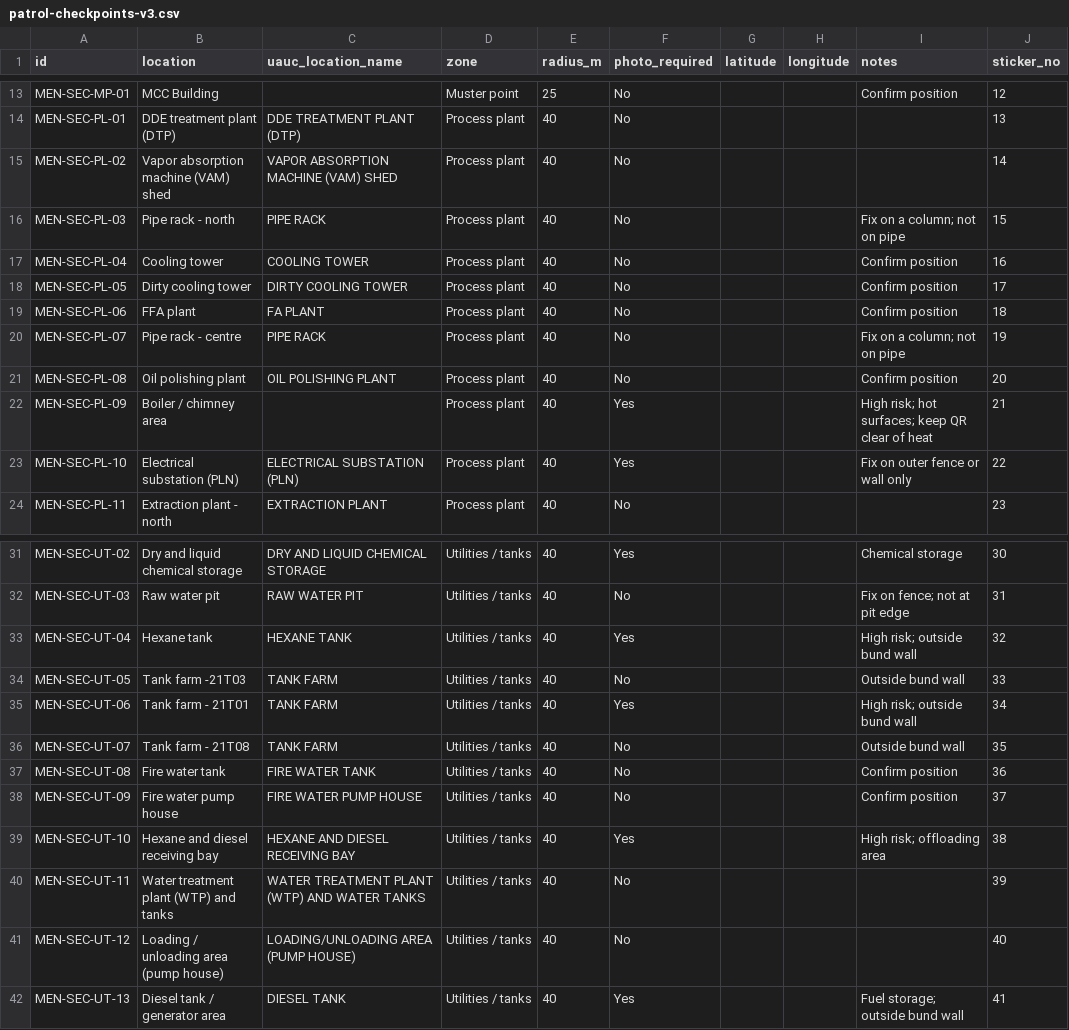
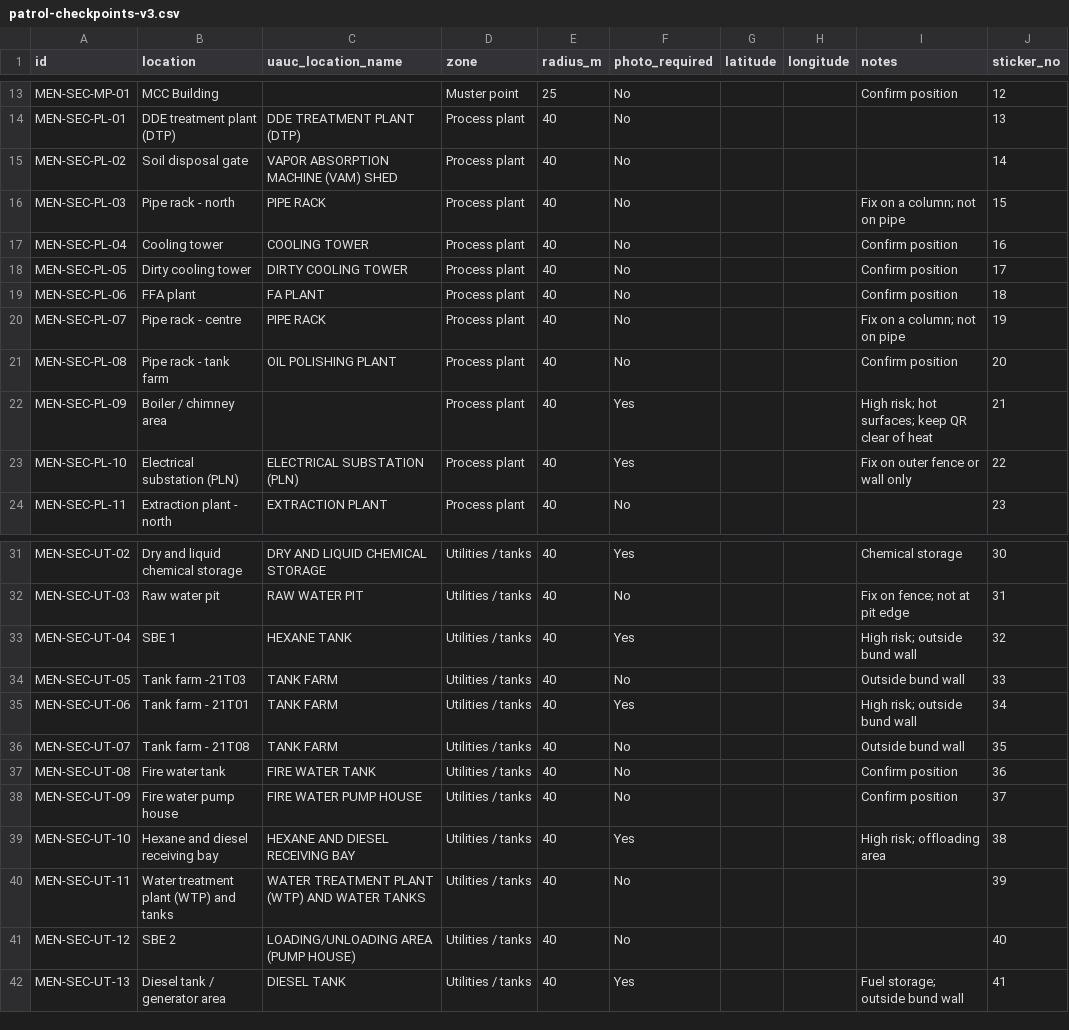
Before and after one commit to iggifernandes/EcoOils-Project-Security-Patrol, a CSV file: patrol-checkpoints-v3.csv, drawn as a sheet; only a part is shown, gaps mark what is left out.

```diff
--- a/patrol-checkpoints-v3.csv
+++ b/patrol-checkpoints-v3.csv
@@ -14,3 +14,3 @@ MEN-SEC-MP-01,MCC Building,,Muster point,25,No,,,Confirm position,12
 MEN-SEC-PL-01,DDE treatment plant (DTP),DDE TREATMENT PLANT (DTP),Process plant,40,No,,,,13
-MEN-SEC-PL-02,Vapor absorption machine (VAM) shed,VAPOR ABSORPTION MACHINE (VAM) SHED,Process plant,40,No,,,,14
+MEN-SEC-PL-02,Soil disposal gate,VAPOR ABSORPTION MACHINE (VAM) SHED,Process plant,40,No,,,,14
 MEN-SEC-PL-03,Pipe rack - north,PIPE RACK,Process plant,40,No,,,Fix on a column; not on pipe,15
@@ -20,3 +20,3 @@ MEN-SEC-PL-06,FFA plant,FA PLANT,Process plant,40,No,,,Confirm position,18
 MEN-SEC-PL-07,Pipe rack - centre,PIPE RACK,Process plant,40,No,,,Fix on a column; not on pipe,19
-MEN-SEC-PL-08,Oil polishing plant,OIL POLISHING PLANT,Process plant,40,No,,,Confirm position,20
+MEN-SEC-PL-08,Pipe rack - tank farm,OIL POLISHING PLANT,Process plant,40,No,,,Confirm position,20
 MEN-SEC-PL-09,Boiler / chimney area,,Process plant,40,Yes,,,High risk; hot surfaces; keep QR clear of heat,21
@@ -32,3 +32,3 @@ MEN-SEC-UT-02,Dry and liquid chemical storage,DRY AND LIQUID CHEMICAL STORAGE,Ut
 MEN-SEC-UT-03,Raw water pit,RAW WATER PIT,Utilities / tanks,40,No,,,Fix on fence; not at pit edge,31
-MEN-SEC-UT-04,Hexane tank,HEXANE TANK,Utilities / tanks,40,Yes,,,High risk; outside bund wall,32
+MEN-SEC-UT-04,SBE 1,HEXANE TANK,Utilities / tanks,40,Yes,,,High risk; outside bund wall,32
 MEN-SEC-UT-05,Tank farm -21T03,TANK FARM,Utilities / tanks,40,No,,,Outside bund wall,33
@@ -40,3 +40,3 @@ MEN-SEC-UT-10,Hexane and diesel receiving bay,HEXANE AND DIESEL RECEIVING BAY,Ut
 MEN-SEC-UT-11,Water treatment plant (WTP) and tanks,WATER TREATMENT PLANT (WTP) AND WATER TANKS,Utilities / tanks,40,No,,,,39
-MEN-SEC-UT-12,Loading / unloading area (pump house),LOADING/UNLOADING AREA (PUMP HOUSE),Utilities / tanks,40,No,,,,40
+MEN-SEC-UT-12,SBE 2,LOADING/UNLOADING AREA (PUMP HOUSE),Utilities / tanks,40,No,,,,40
 MEN-SEC-UT-13,Diesel tank / generator area,DIESEL TANK,Utilities / tanks,40,Yes,,,Fuel storage; outside bund wall,41
```
Also changed, not shown: 3 other files.
